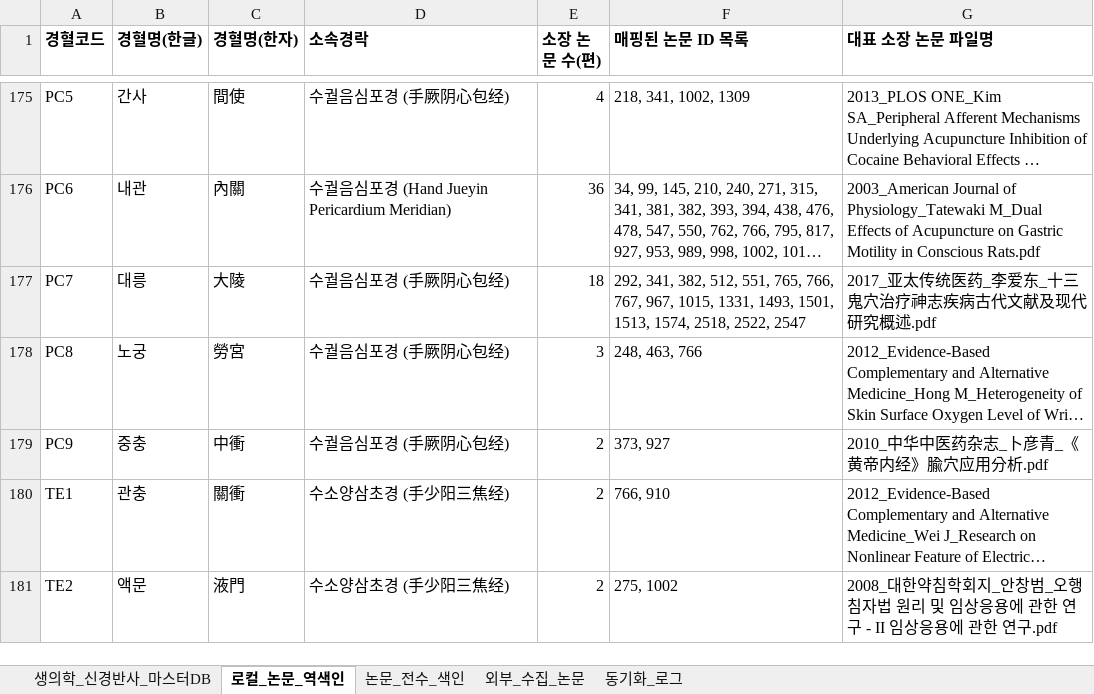
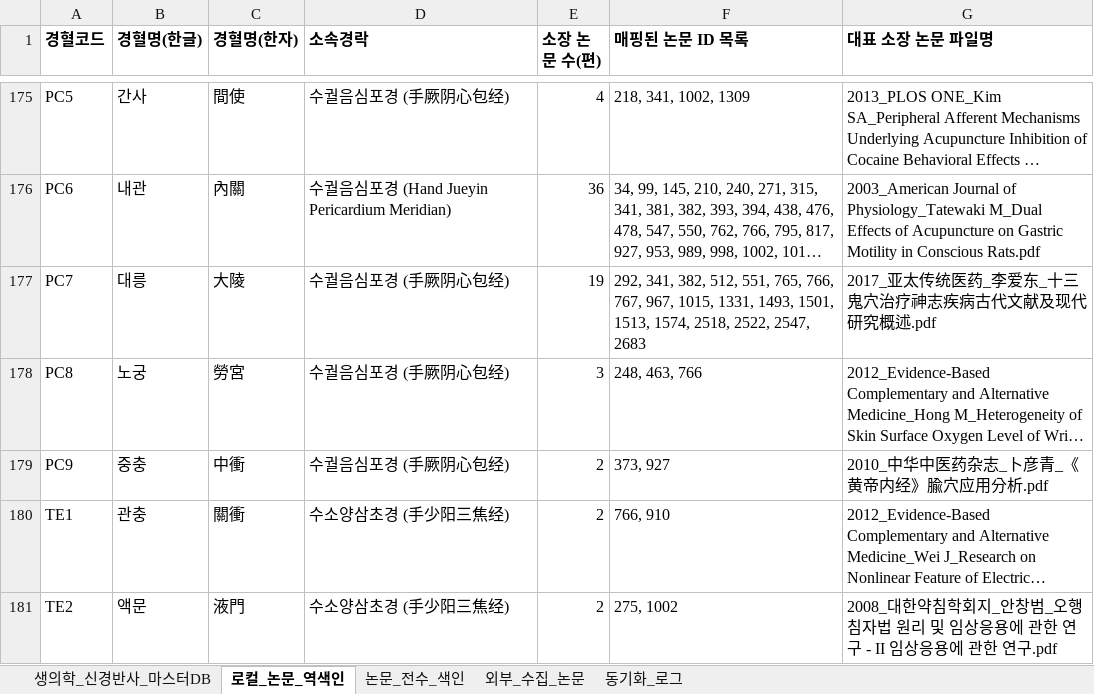
Before and after one commit to jaehyokim-sketch/acupoint_anatomy, an Excel workbook: data/경혈_생의학_신경반사_마스터DB.xlsx, sheet 로컬_논문_역색인, drawn as a sheet; only a part is shown, gaps mark what is left out; long unchanged cells end in …; values as stored, in another font and other column widths than the file's, no borders; the diff covers the shown part only; the diff names each change by its address in the sheet, - before the commit and + after, or states it on an @@ line.

```diff
--- a/data/경혈_생의학_신경반사_마스터DB.xlsx (sheet 로컬_논문_역색인)
+++ b/data/경혈_생의학_신경반사_마스터DB.xlsx (sheet 로컬_논문_역색인)
-E177 (소장 논문 수(편)): 18
+E177 (소장 논문 수(편)): 19
-F177 (매핑된 논문 ID 목록): …2518, 2522, 2547
+F177 (매핑된 논문 ID 목록): …2518, 2522, 2547, 2683
```
Also changed, not shown: 1 added row and 12 edited cells elsewhere in this sheet, sheet 논문_전수_색인, sheet 생의학_신경반사_마스터DB, sheet 동기화_로그, 2 other files.
